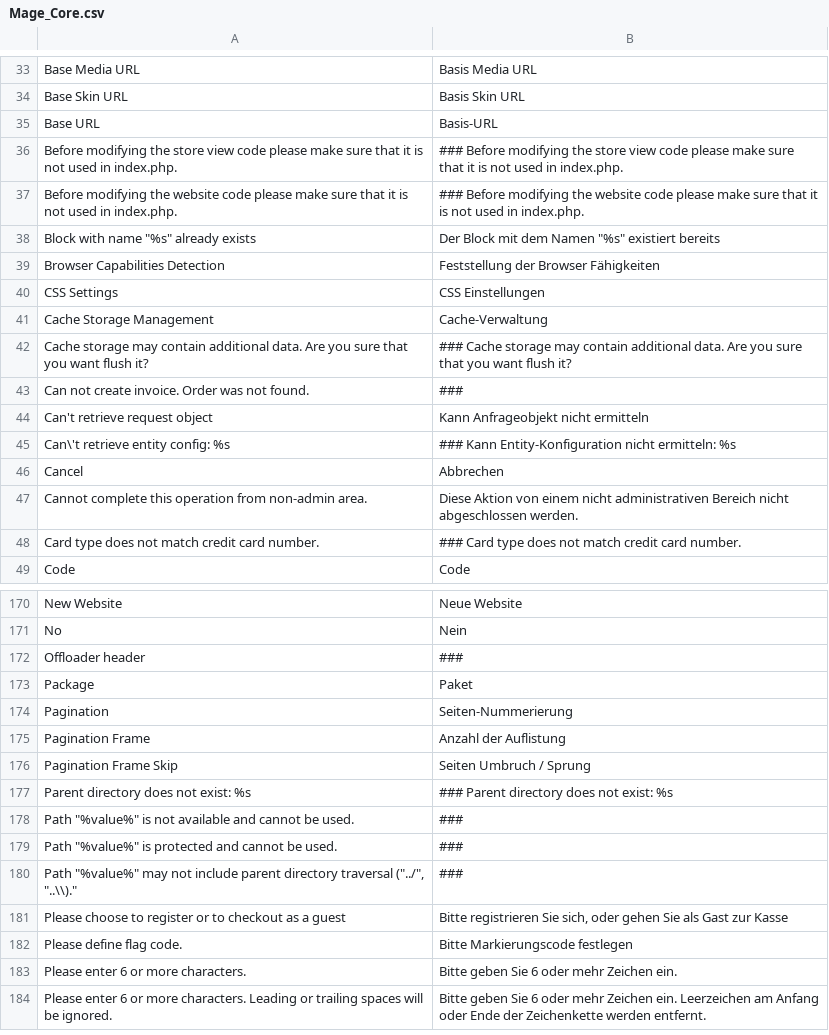
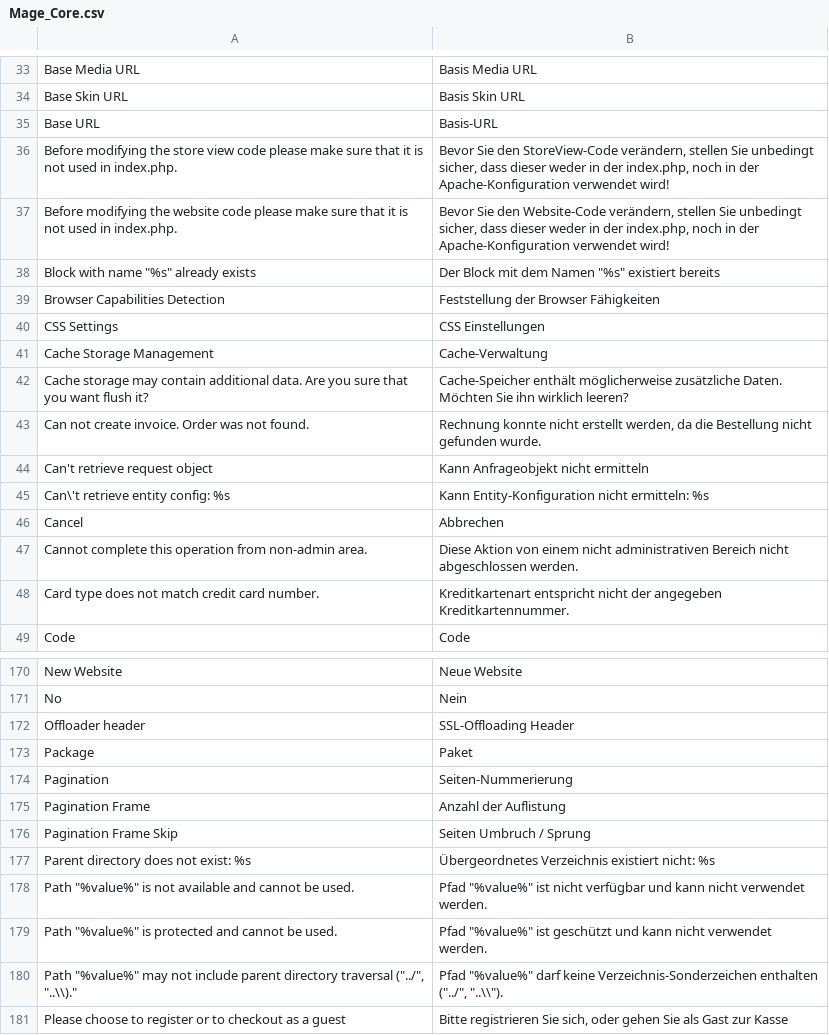
Before and after one commit to riconeitzel/German_LocalePack_de_DE, a CSV file: app/locale/de_DE/Mage_Core.csv, drawn as a sheet; only a part is shown, gaps mark what is left out; the shorter side is filled out with more unchanged rows; the diff covers the shown part only.

```diff
--- a/app/locale/de_DE/Mage_Core.csv
+++ b/app/locale/de_DE/Mage_Core.csv
@@ -37,4 +37,4 @@
 "Base URL","Basis-URL"
-"Before modifying the store view code please make sure that it is not used in index.php.","### Before modifying the store view code please make sure that it is not used in index.php."
-"Before modifying the website code please make sure that it is not used in index.php.","### Before modifying the website code please make sure that it is not used in index.php."
+"Before modifying the store view code please make sure that it is not used in index.php.","Bevor Sie den StoreView-Code verändern, stellen Sie unbedingt sicher, dass dieser weder in der index.php, noch in der Apache-Konfiguration verwendet wird!"
+"Before modifying the website code please make sure that it is not used in index.php.","Bevor Sie den Website-Code verändern, stellen Sie unbedingt sicher, dass dieser weder in der index.php, noch in der Apache-Konfiguration verwendet wird!"
 "Block with name ""%s"" already exists","Der Block mit dem Namen ""%s"" existiert bereits"
@@ -43,9 +43,9 @@
 "Cache Storage Management","Cache-Verwaltung"
-"Cache storage may contain additional data. Are you sure that you want flush it?","### Cache storage may contain additional data. Are you sure that you want flush it?"
-"Can not create invoice. Order was not found.","###"
+"Cache storage may contain additional data. Are you sure that you want flush it?","Cache-Speicher enthält möglicherweise zusätzliche Daten. Möchten Sie ihn wirklich leeren?"
+"Can not create invoice. Order was not found.","Rechnung konnte nicht erstellt werden, da die Bestellung nicht gefunden wurde."
 "Can't retrieve request object","Kann Anfrageobjekt nicht ermitteln"
-"Can\'t retrieve entity config: %s","### Kann Entity-Konfiguration nicht ermitteln: %s"
+"Can\'t retrieve entity config: %s","Kann Entity-Konfiguration nicht ermitteln: %s"
 "Cancel","Abbrechen"
 "Cannot complete this operation from non-admin area.","Diese Aktion von einem nicht administrativen Bereich nicht abgeschlossen werden."
-"Card type does not match credit card number.","### Card type does not match credit card number."
+"Card type does not match credit card number.","Kreditkartenart entspricht nicht der angegeben Kreditkartennummer."
 "Code","Code"
@@ -173,3 +173,3 @@
 "No","Nein"
-"Offloader header","###"
+"Offloader header","SSL-Offloading Header"
 "Package","Paket"
@@ -178,6 +178,6 @@
 "Pagination Frame Skip","Seiten Umbruch / Sprung"
-"Parent directory does not exist: %s","### Parent directory does not exist: %s"
-"Path ""%value%"" is not available and cannot be used.","###"
-"Path ""%value%"" is protected and cannot be used.","###"
-"Path ""%value%"" may not include parent directory traversal (""../"", ""..\\).""","###"
+"Parent directory does not exist: %s","Übergeordnetes Verzeichnis existiert nicht: %s"
+"Path ""%value%"" is not available and cannot be used.","Pfad ""%value%"" ist nicht verfügbar und kann nicht verwendet werden."
+"Path ""%value%"" is protected and cannot be used.","Pfad ""%value%"" ist geschützt und kann nicht verwendet werden."
+"Path ""%value%"" may not include parent directory traversal (""../"", ""..\\).""","Pfad ""%value%"" darf keine Verzeichnis-Sonderzeichen enthalten (""../"", ""..\\"")."
 "Please choose to register or to checkout as a guest","Bitte registrieren Sie sich, oder gehen Sie als Gast zur Kasse"
```
Also changed, not shown: 38 edited cells elsewhere in this file.
